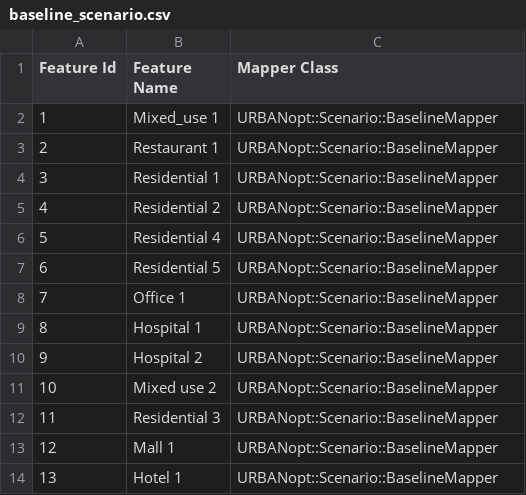
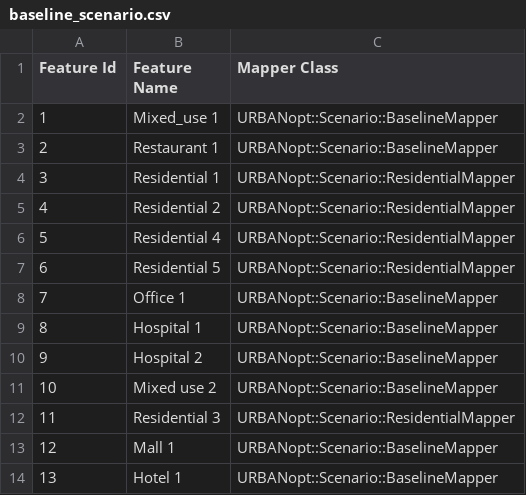
Before and after one commit to urbanopt/urbanopt-example-geojson-project, a CSV file: baseline_scenario.csv, drawn as a sheet.

Commit message:
Point scenario csv to residential mapper.

```diff
--- a/baseline_scenario.csv
+++ b/baseline_scenario.csv
@@ -3,6 +3,6 @@ Feature Id,Feature Name,Mapper Class
 2,Restaurant 1,URBANopt::Scenario::BaselineMapper
-3,Residential 1,URBANopt::Scenario::BaselineMapper
-4,Residential 2,URBANopt::Scenario::BaselineMapper
-5,Residential 4 ,URBANopt::Scenario::BaselineMapper
-6,Residential 5,URBANopt::Scenario::BaselineMapper
+3,Residential 1,URBANopt::Scenario::ResidentialMapper
+4,Residential 2,URBANopt::Scenario::ResidentialMapper
+5,Residential 4 ,URBANopt::Scenario::ResidentialMapper
+6,Residential 5,URBANopt::Scenario::ResidentialMapper
 7,Office 1,URBANopt::Scenario::BaselineMapper
@@ -11,3 +11,3 @@ Feature Id,Feature Name,Mapper Class
 10,Mixed use 2,URBANopt::Scenario::BaselineMapper
-11,Residential 3,URBANopt::Scenario::BaselineMapper
+11,Residential 3,URBANopt::Scenario::ResidentialMapper
 12,Mall 1,URBANopt::Scenario::BaselineMapper
```
